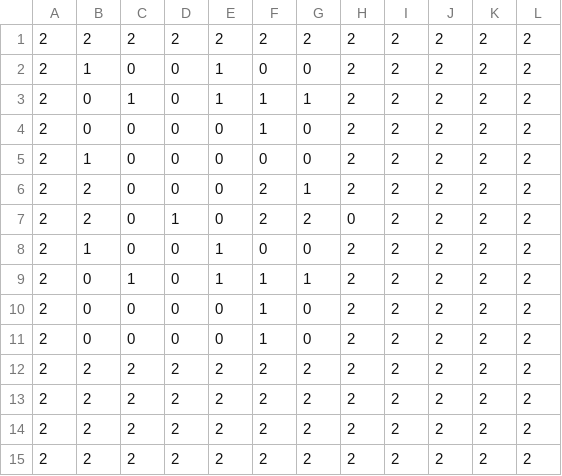
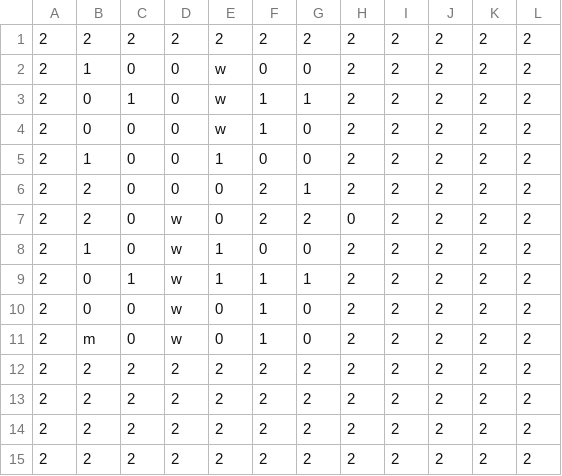
Before and after one commit to iamgruuten/objective-survive, a CSV file: b.csv, drawn as a sheet.

```diff
--- a/b.csv
+++ b/b.csv
@@ -1,12 +1,12 @@
 2,2,2,2,2,2,2,2,2,2,2,2
+2,1,0,0,w,0,0,2,2,2,2,2
+2,0,1,0,w,1,1,2,2,2,2,2
+2,0,0,0,w,1,0,2,2,2,2,2
 2,1,0,0,1,0,0,2,2,2,2,2
-2,0,1,0,1,1,1,2,2,2,2,2
-2,0,0,0,0,1,0,2,2,2,2,2
-2,1,0,0,0,0,0,2,2,2,2,2
 2,2,0,0,0,2,1,2,2,2,2,2
-2,2,0,1,0,2,2,0,2,2,2,2
-2,1,0,0,1,0,0,2,2,2,2,2
-2,0,1,0,1,1,1,2,2,2,2,2
-2,0,0,0,0,1,0,2,2,2,2,2
-2,0,0,0,0,1,0,2,2,2,2,2
+2,2,0,w,0,2,2,0,2,2,2,2
+2,1,0,w,1,0,0,2,2,2,2,2
+2,0,1,w,1,1,1,2,2,2,2,2
+2,0,0,w,0,1,0,2,2,2,2,2
+2,m,0,w,0,1,0,2,2,2,2,2
 2,2,2,2,2,2,2,2,2,2,2,2
```
Also changed, not shown: 4 other files.
